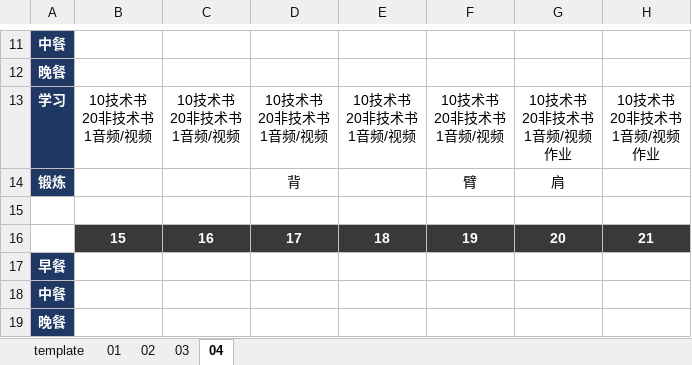
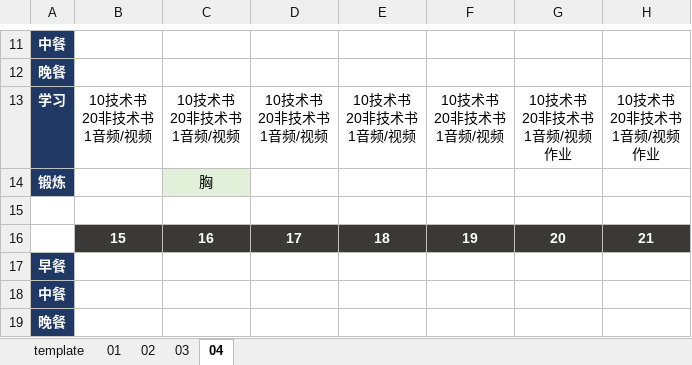
Before and after one commit to marmot-cn/readingNotes, an Excel workbook: 计划/2022学习计划.xlsx, sheet 04, drawn as a sheet; only a part is shown, gaps mark what is left out; values as stored, in another font and other column widths than the file's, no borders; removed rows and columns are numbered as before the commit, all else as after; the diff names each change by its address in the sheet, - before the commit and + after, or states it on an @@ line.

```diff
--- a/计划/2022学习计划.xlsx (sheet 04)
+++ b/计划/2022学习计划.xlsx (sheet 04)
-row 14: 锻炼 |  |  | 背 |  | 臂 | 肩
+row 14: 锻炼 |  | 胸
```
Also changed, not shown: sheet 01, sheet 03, 笔记/CBAP/知识点.xlsx, 1 other file.
